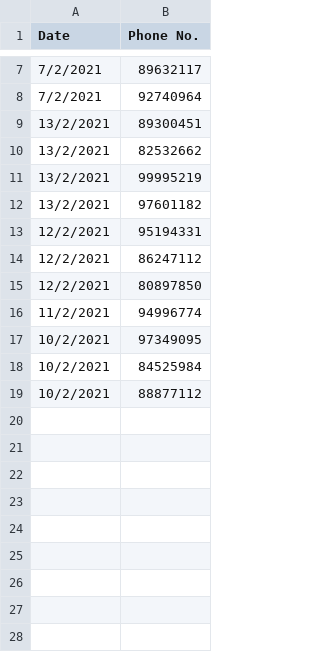
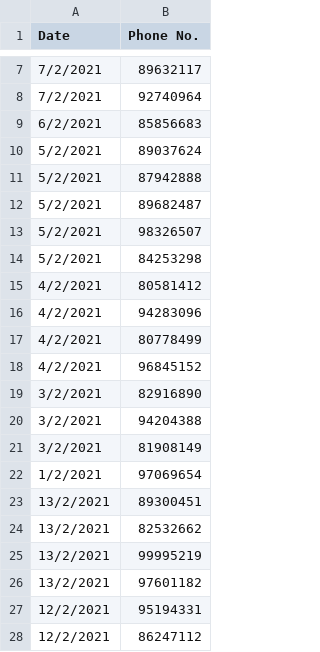
Before and after one commit to jzxr/TraceTogether, a CSV file: Data Sets/Results/88877112_UisecondDegreeContact.csv, drawn as a sheet; only a part is shown, gaps mark what is left out; the shorter side is filled out with more unchanged rows.

```diff
--- a/Data Sets/Results/88877112_UisecondDegreeContact.csv
+++ b/Data Sets/Results/88877112_UisecondDegreeContact.csv
@@ -8,2 +8,16 @@ Date,Phone No.
 7/2/2021,92740964
+6/2/2021,85856683
+5/2/2021,89037624
+5/2/2021,87942888
+5/2/2021,89682487
+5/2/2021,98326507
+5/2/2021,84253298
+4/2/2021,80581412
+4/2/2021,94283096
+4/2/2021,80778499
+4/2/2021,96845152
+3/2/2021,82916890
+3/2/2021,94204388
+3/2/2021,81908149
+1/2/2021,97069654
 13/2/2021,89300451
```
Also changed, not shown: Data Sets/Results/88877112_FirstDegree_SE.csv, Data Sets/Results/88877112_SecondDegree_SE.csv, 29 other files.
